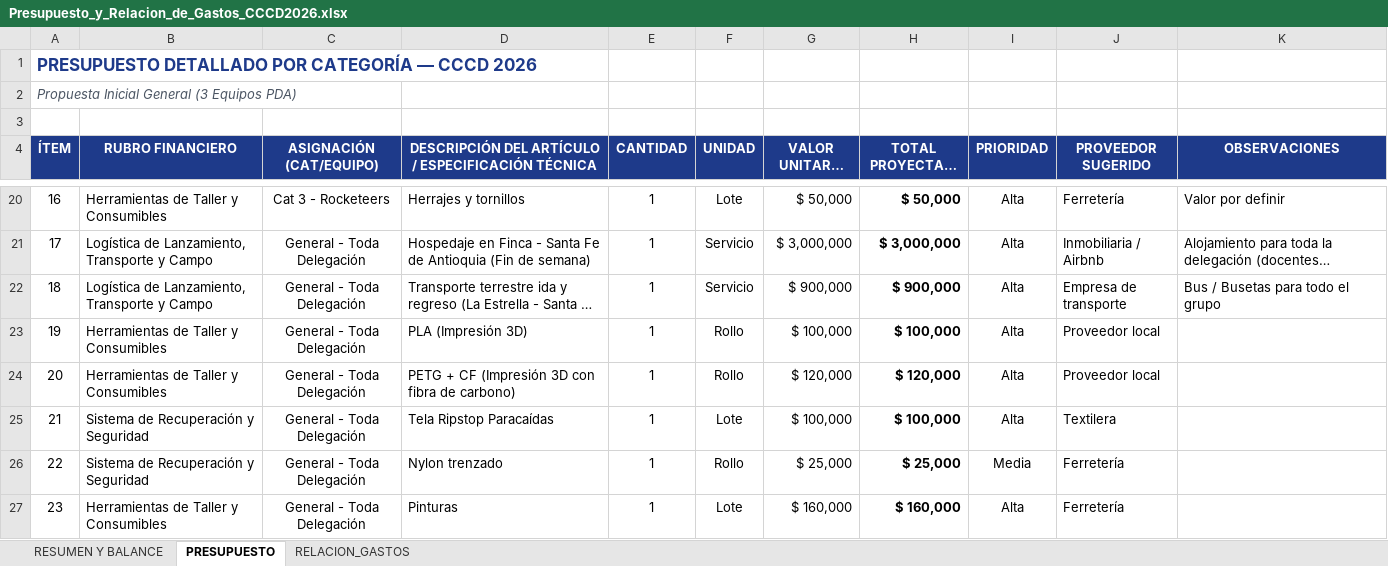
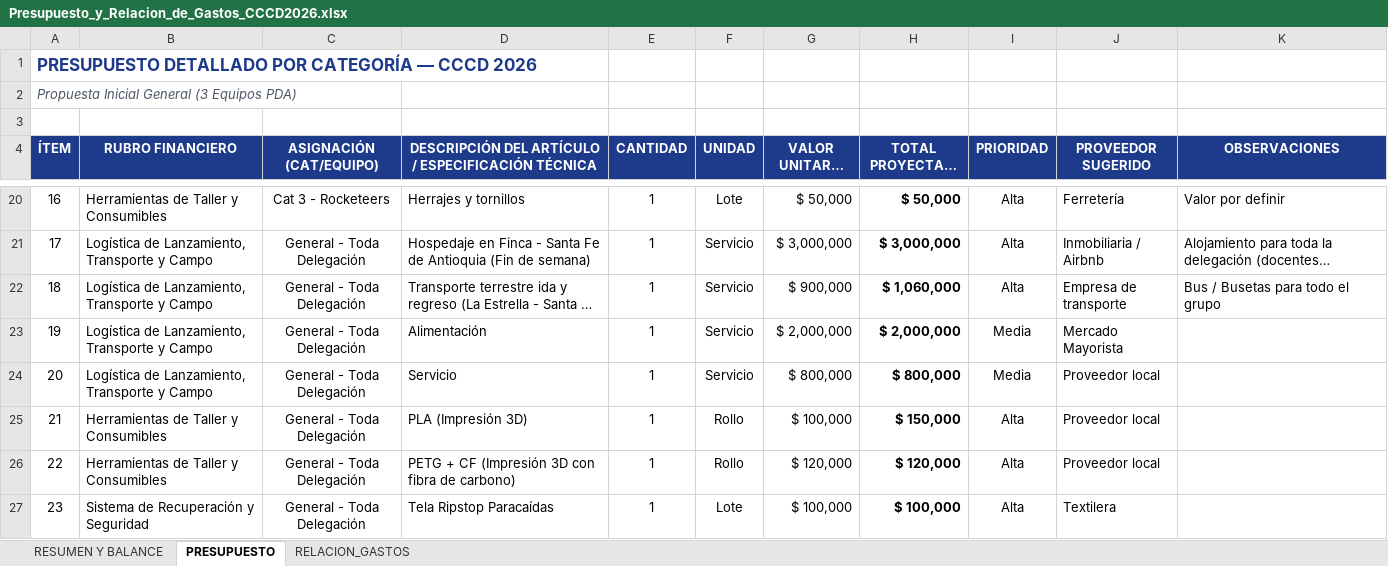
Before and after one commit to avillarrealc/2026, an Excel workbook: PDA/CCCD2026/Presupuesto_y_Relacion_de_Gastos_CCCD2026.xlsx, sheet PRESUPUESTO, drawn as a sheet; only a part is shown, gaps mark what is left out; the shorter side is filled out with more unchanged rows; long unchanged cells end in …; values as stored, in another font and other column widths than the file's, no borders; addresses are those after the commit; the diff covers the shown part only; the diff names each change by its address in the sheet, - before the commit and + after, or states it on an @@ line.

```diff
--- a/PDA/CCCD2026/Presupuesto_y_Relacion_de_Gastos_CCCD2026.xlsx (sheet PRESUPUESTO)
+++ b/PDA/CCCD2026/Presupuesto_y_Relacion_de_Gastos_CCCD2026.xlsx (sheet PRESUPUESTO)
-H22 (TOTAL PROYECTADO (COP)): $ 900,000
+H22 (TOTAL PROYECTADO (COP)): $ 1,060,000
+row 23: 19 | Logística de Lanzamiento, Transporte y Campo | General - Toda Delegación | Alimentación | 1 | Servicio | $ 2,000,000 | $ 2,000,000 | Media | Mercado Mayorista
+row 24: 20 | Logística de Lanzamiento, Transporte y Campo | General - Toda Delegación | Servicio | 1 | Servicio | $ 800,000 | $ 800,000 | Media | Proveedor local
@@ column A (ÍTEM) renumbered between rows 25 and 34 @@
-H25 (TOTAL PROYECTADO (COP)): $ 100,000
+H25 (TOTAL PROYECTADO (COP)): $ 150,000
```
Also changed, not shown: 1 added row and 1 edited cell elsewhere in this sheet, sheet RESUMEN Y BALANCE, formulas that keep their value, 17 other files.
